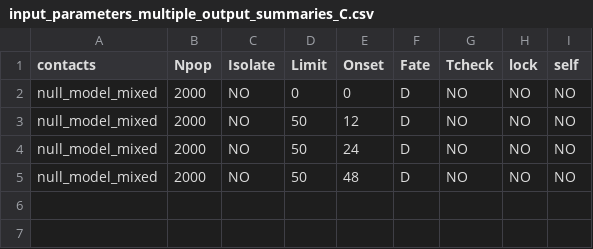
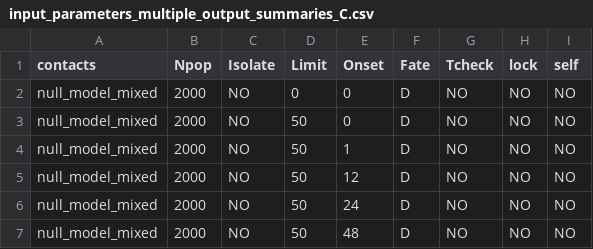
Before and after one commit to crowdfightcovid19/req-550-Syria, a CSV file: src/input_parameters_multiple_output_summaries_C.csv, drawn as a sheet; the diff names each change by its address in the sheet, - before the commit and + after, or states it on an @@ line.

Commit message:
new input files for new figures

```diff
--- a/src/input_parameters_multiple_output_summaries_C.csv
+++ b/src/input_parameters_multiple_output_summaries_C.csv
+row 3: null_model_mixed | 2000 | NO | 50 | 0 | D | NO | NO | NO
+row 4: null_model_mixed | 2000 | NO | 50 | 1 | D | NO | NO | NO
```
Also changed, not shown: src/input_parameters_multiple_output_summaries_K.csv, 3 other files.
